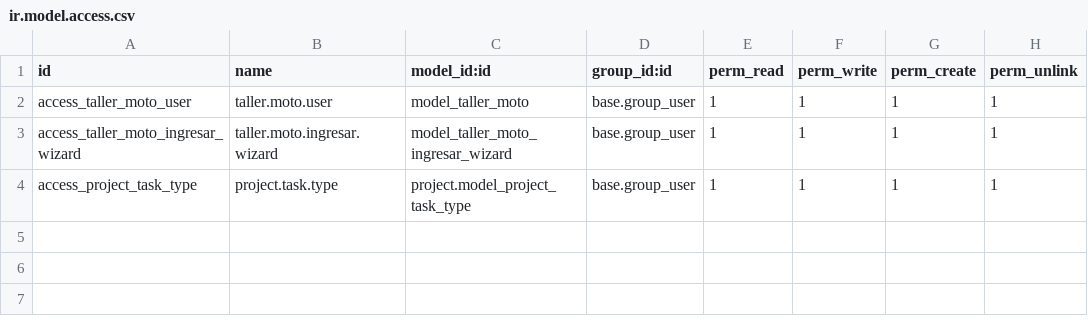
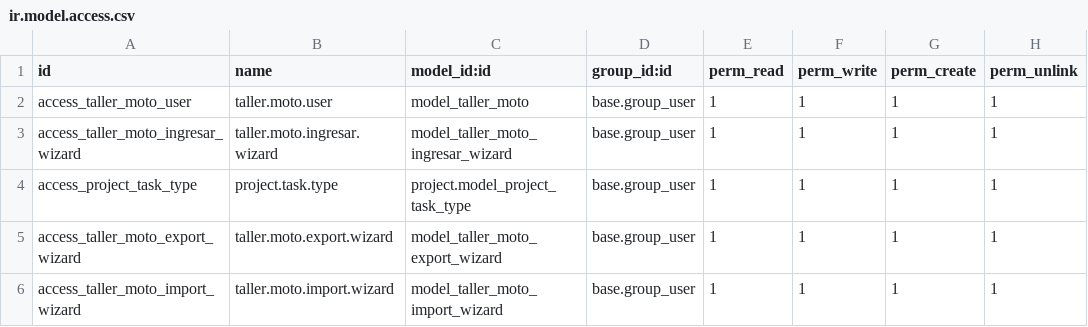
Before and after one commit to ciph3D/taller_motos_odoo-v2, a CSV file: security/ir.model.access.csv, drawn as a sheet; the diff names each change by its address in the sheet, - before the commit and + after, or states it on an @@ line.

```diff
--- a/security/ir.model.access.csv
+++ b/security/ir.model.access.csv
+row 5: access_taller_moto_export_wizard | taller.moto.export.wizard | model_taller_moto_export_wizard | base.group_user | 1 | 1 | 1 | 1
+row 6: access_taller_moto_import_wizard | taller.moto.import.wizard | model_taller_moto_import_wizard | base.group_user | 1 | 1 | 1 | 1
```
Also changed, not shown: 7 other files.
